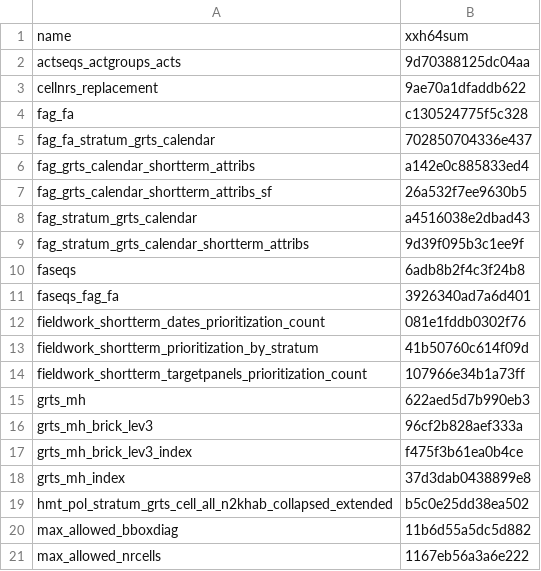
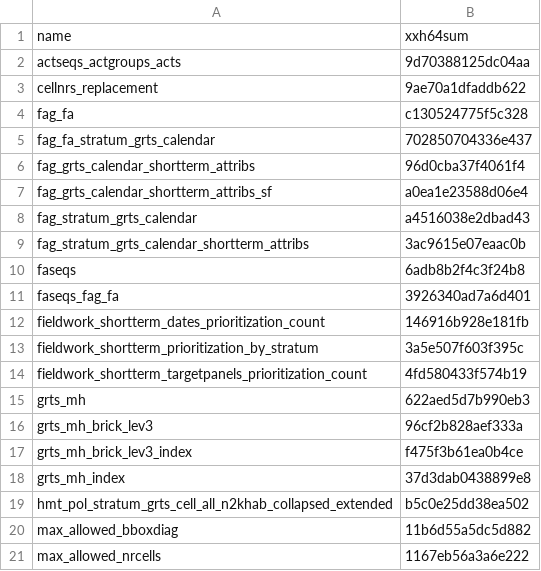
Before and after one commit to inbo/n2khab-mne-monitoring, a CSV file: 020_fieldwork_organization/fieldworg_checksums.csv, drawn as a sheet; only a part is shown.

Commit message:
fieldworg, snippets: update object checksums

```diff
--- a/020_fieldwork_organization/fieldworg_checksums.csv
+++ b/020_fieldwork_organization/fieldworg_checksums.csv
@@ -5,11 +5,11 @@ fag_fa,c130524775f5c328
 fag_fa_stratum_grts_calendar,702850704336e437
-fag_grts_calendar_shortterm_attribs,a142e0c885833ed4
-fag_grts_calendar_shortterm_attribs_sf,26a532f7ee9630b5
+fag_grts_calendar_shortterm_attribs,96d0cba37f4061f4
+fag_grts_calendar_shortterm_attribs_sf,a0ea1e23588d06e4
 fag_stratum_grts_calendar,a4516038e2dbad43
-fag_stratum_grts_calendar_shortterm_attribs,9d39f095b3c1ee9f
+fag_stratum_grts_calendar_shortterm_attribs,3ac9615e07eaac0b
 faseqs,6adb8b2f4c3f24b8
 faseqs_fag_fa,3926340ad7a6d401
-fieldwork_shortterm_dates_prioritization_count,081e1fddb0302f76
-fieldwork_shortterm_prioritization_by_stratum,41b50760c614f09d
-fieldwork_shortterm_targetpanels_prioritization_count,107966e34b1a73ff
+fieldwork_shortterm_dates_prioritization_count,146916b928e181fb
+fieldwork_shortterm_prioritization_by_stratum,3a5e507f603f395c
+fieldwork_shortterm_targetpanels_prioritization_count,4fd580433f574b19
 grts_mh,622aed5d7b990eb3
```
